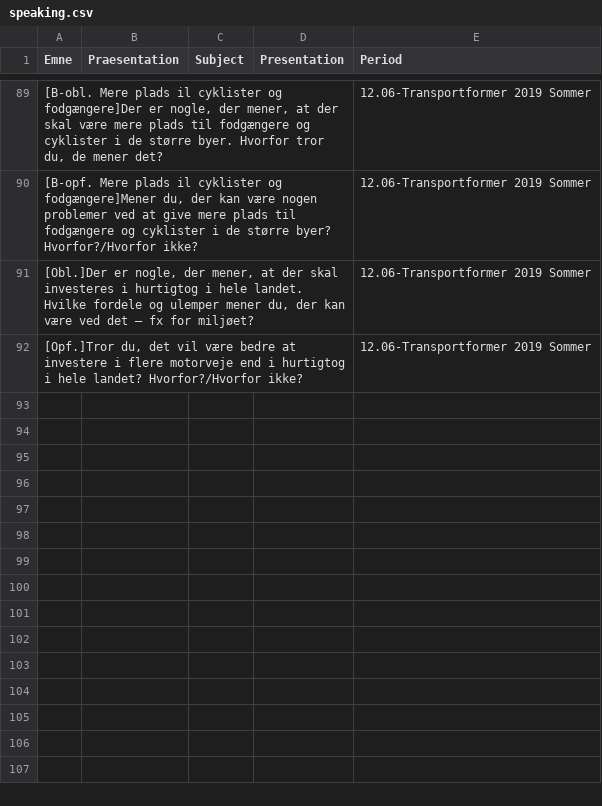
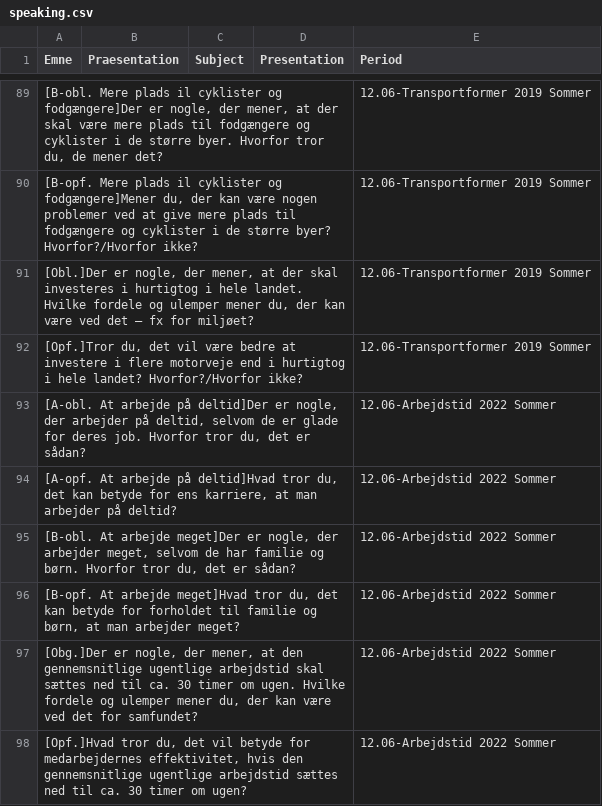
Before and after one commit to emreyurdaor-github/Flashcards, a CSV file: Flashcards/Data/speaking.csv, drawn as a sheet; only a part is shown, gaps mark what is left out; the diff names each change by its address in the sheet, - before the commit and + after, or states it on an @@ line.

Commit message:
Add new questions to speaking CSV on part-time and full-time work for enhanced discussions

```diff
--- a/Flashcards/Data/speaking.csv
+++ b/Flashcards/Data/speaking.csv
+row 93: [A-obl. At arbejde på deltid]Der er nogle, der arbejder på deltid, selvom de er glade for deres job. Hvorfor tror du, det er sådan? |  |  |  | 12.06-Arbejdstid 2022 Sommer
+row 94: [A-opf. At arbejde på deltid]Hvad tror du, det kan betyde for ens karriere, at man arbejder på deltid? |  |  |  | 12.06-Arbejdstid 2022 Sommer
+row 95: [B-obl. At arbejde meget]Der er nogle, der arbejder meget, selvom de har familie og børn. Hvorfor tror du, det er sådan? |  |  |  | 12.06-Arbejdstid 2022 Sommer
+row 96: [B-opf. At arbejde meget]Hvad tror du, det kan betyde for forholdet til familie og børn, at man arbejder meget? |  |  |  | 12.06-Arbejdstid 2022 Sommer
+row 97: [Obg.]Der er nogle, der mener, at den gennemsnitlige ugentlige arbejdstid skal sættes ned til ca. 30 timer om ugen. Hvilke fordele og ulemper mener du, der kan være ved det for samfundet? |  |  |  | 12.06-Arbejdstid 2022 Sommer
+row 98: [Opf.]Hvad tror du, det vil betyde for medarbejdernes effektivitet, hvis den gennemsnitlige ugentlige arbejdstid sættes ned til ca. 30 timer om ugen? |  |  |  | 12.06-Arbejdstid 2022 Sommer
```
